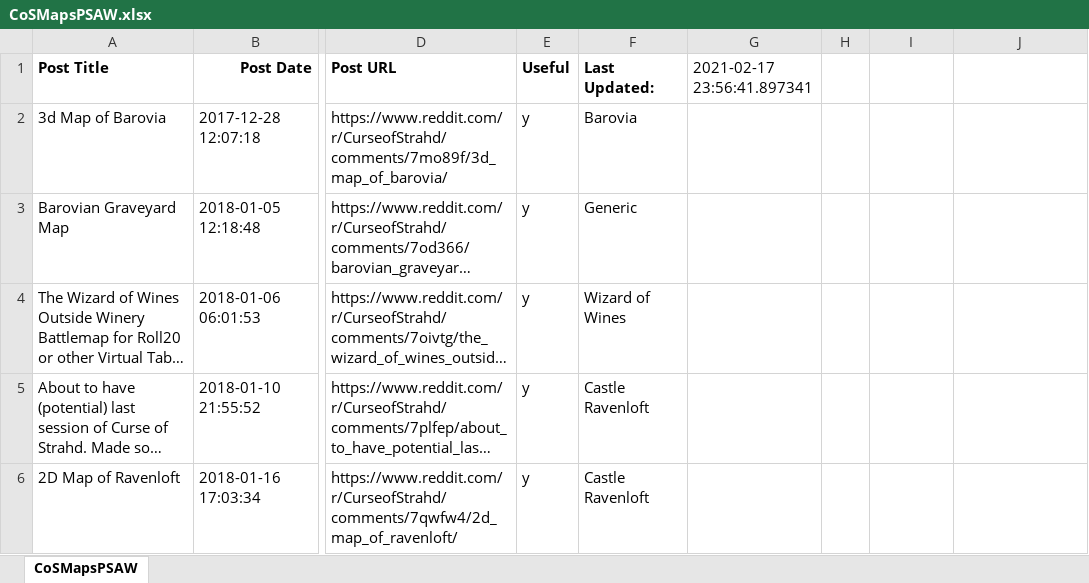
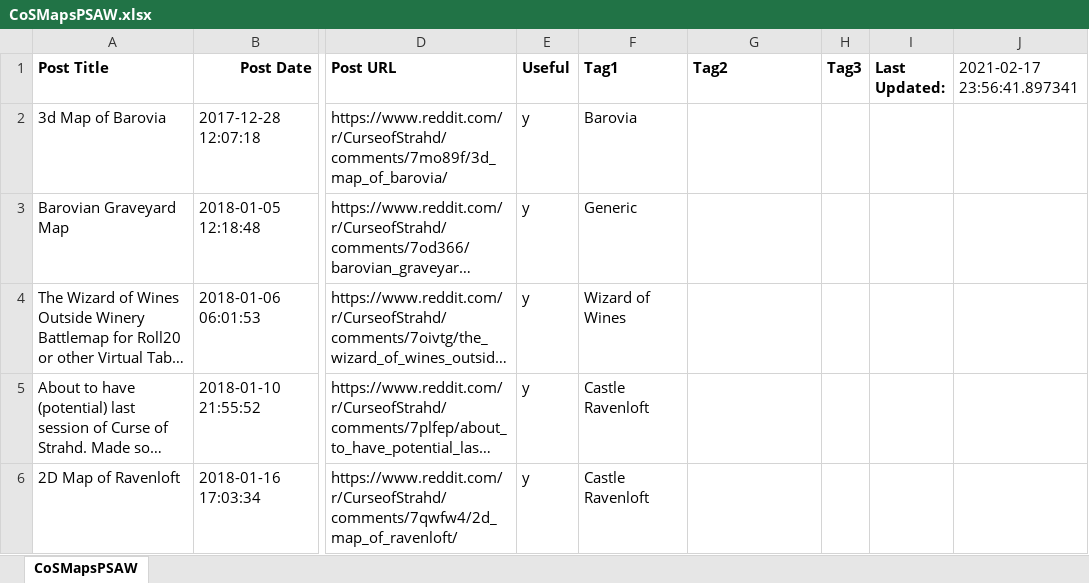
Before and after one commit to StormyWeather-CoS/CoSMaps, an Excel workbook: CoSMapsPSAW.xlsx, sheet CoSMapsPSAW, drawn as a sheet; only a part is shown, gaps mark what is left out; long unchanged cells end in …; values as stored, in another font and other column widths than the file's, no borders; the diff names each change by its address in the sheet, - before the commit and + after, or states it on an @@ line.

Commit message:
Add files via upload

```diff
--- a/CoSMapsPSAW.xlsx (sheet CoSMapsPSAW)
+++ b/CoSMapsPSAW.xlsx (sheet CoSMapsPSAW)
-F1: Last Updated:
+F1: Tag1
-G1: 2021-02-17 23:56:41.897341
+G1: Tag2
-G1 bold: off
+G1 bold: on
-H1: (empty)
+H1: Tag3
-I1: (empty)
+I1: Last Updated:
-J1: (empty)
+J1: 2021-02-17 23:56:41.897341
```
